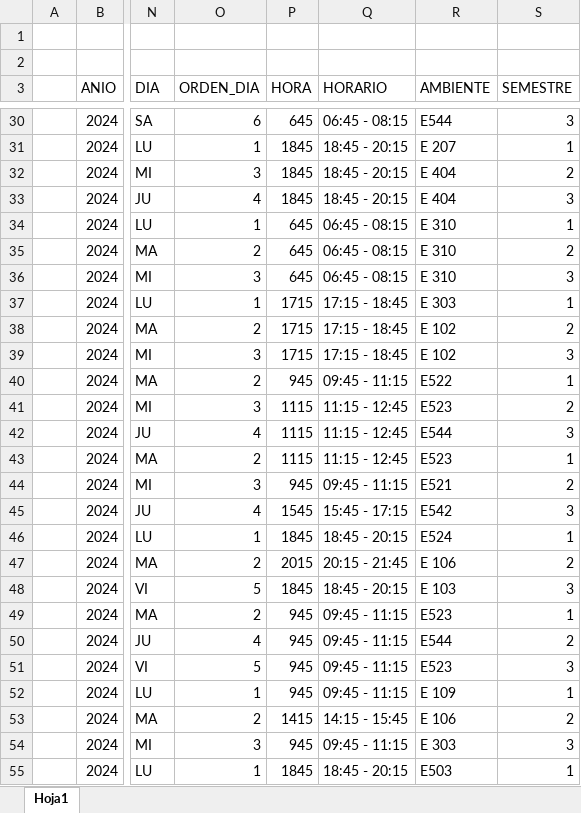
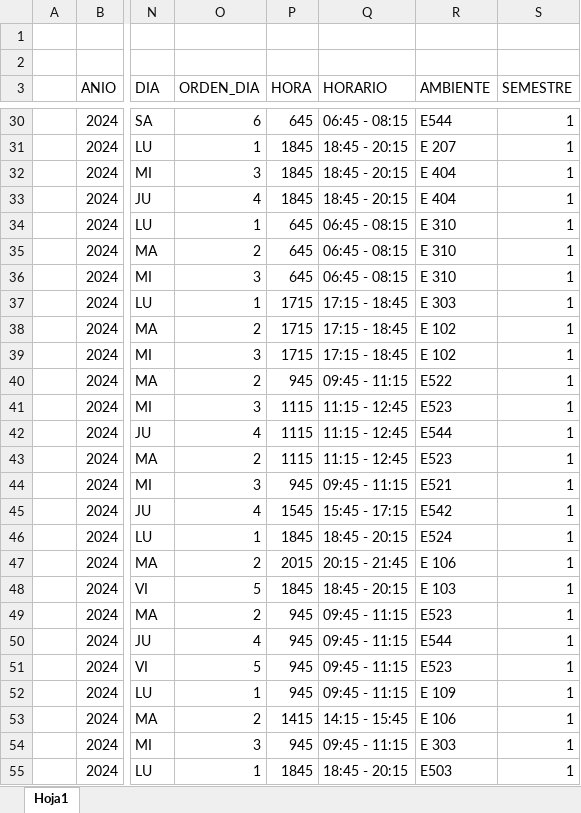
Before and after one commit to rcrespo11/Schedule-Planner-FCE, an Excel workbook: Oferta.xlsx, sheet Hoja1, drawn as a sheet; only a part is shown, gaps mark what is left out; values as stored, in another font and other column widths than the file's, no borders; the diff covers the shown part only; the diff names each change by its address in the sheet, - before the commit and + after, or states it on an @@ line.

```diff
--- a/Oferta.xlsx (sheet Hoja1)
+++ b/Oferta.xlsx (sheet Hoja1)
-S30 (SEMESTRE): 3
+S30 (SEMESTRE): 1
-S32 (SEMESTRE): 2
+S32 (SEMESTRE): 1
-S33 (SEMESTRE): 3
+S33 (SEMESTRE): 1
-S35 (SEMESTRE): 2
+S35 (SEMESTRE): 1
-S36 (SEMESTRE): 3
+S36 (SEMESTRE): 1
-S38 (SEMESTRE): 2
+S38 (SEMESTRE): 1
-S39 (SEMESTRE): 3
+S39 (SEMESTRE): 1
-S41 (SEMESTRE): 2
+S41 (SEMESTRE): 1
-S42 (SEMESTRE): 3
+S42 (SEMESTRE): 1
-S44 (SEMESTRE): 2
+S44 (SEMESTRE): 1
-S45 (SEMESTRE): 3
+S45 (SEMESTRE): 1
-S47 (SEMESTRE): 2
+S47 (SEMESTRE): 1
-S48 (SEMESTRE): 3
+S48 (SEMESTRE): 1
-S50 (SEMESTRE): 2
+S50 (SEMESTRE): 1
-S51 (SEMESTRE): 3
+S51 (SEMESTRE): 1
-S53 (SEMESTRE): 2
+S53 (SEMESTRE): 1
-S54 (SEMESTRE): 3
+S54 (SEMESTRE): 1
```
Also changed, not shown: 566 edited cells elsewhere in this sheet, 3 other files.
